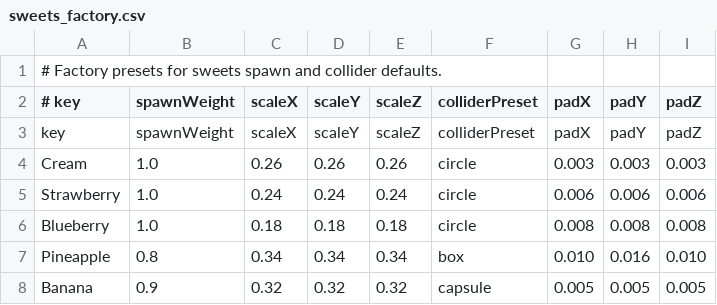
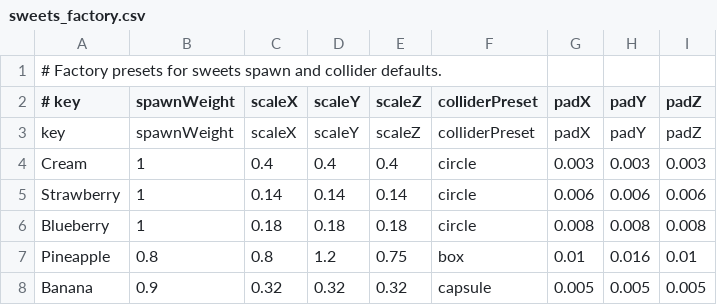
Before and after one commit to Aromoboy/HAL_HEW_216, a CSV file: HEWGame/Assets/Config/sweets_factory.csv, drawn as a sheet; the diff names each change by its address in the sheet, - before the commit and + after, or states it on an @@ line.

```diff
--- a/HEWGame/Assets/Config/sweets_factory.csv
+++ b/HEWGame/Assets/Config/sweets_factory.csv
-B4:B6 (spawnWeight): 1.0
+B4:B6 (spawnWeight): 1
-C4 (scaleX): 0.26
+C4 (scaleX): 0.4
-D4 (scaleY): 0.26
+D4 (scaleY): 0.4
-E4 (scaleZ): 0.26
+E4 (scaleZ): 0.4
-C5 (scaleX): 0.24
+C5 (scaleX): 0.14
-D5 (scaleY): 0.24
+D5 (scaleY): 0.14
-E5 (scaleZ): 0.24
+E5 (scaleZ): 0.14
-C7 (scaleX): 0.34
+C7 (scaleX): 0.8
-D7 (scaleY): 0.34
+D7 (scaleY): 1.2
-E7 (scaleZ): 0.34
+E7 (scaleZ): 0.75
-G7 (padX): 0.010
+G7 (padX): 0.01
-I7 (padZ): 0.010
+I7 (padZ): 0.01
```
Also changed, not shown: 1 other file.
